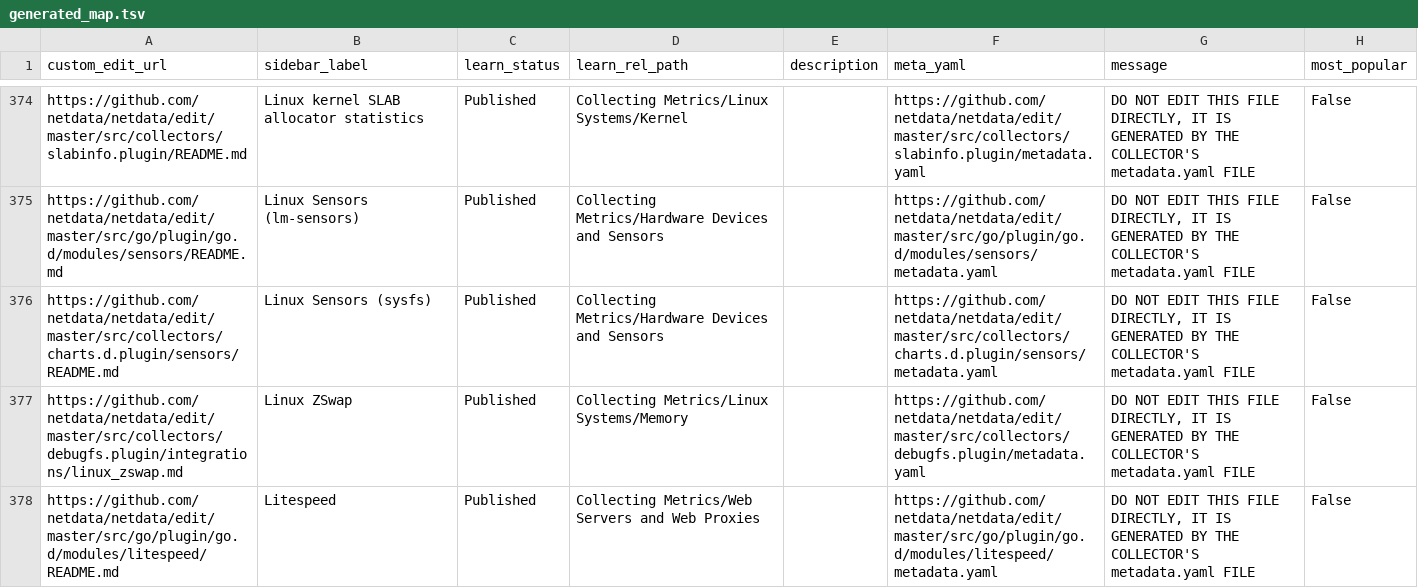
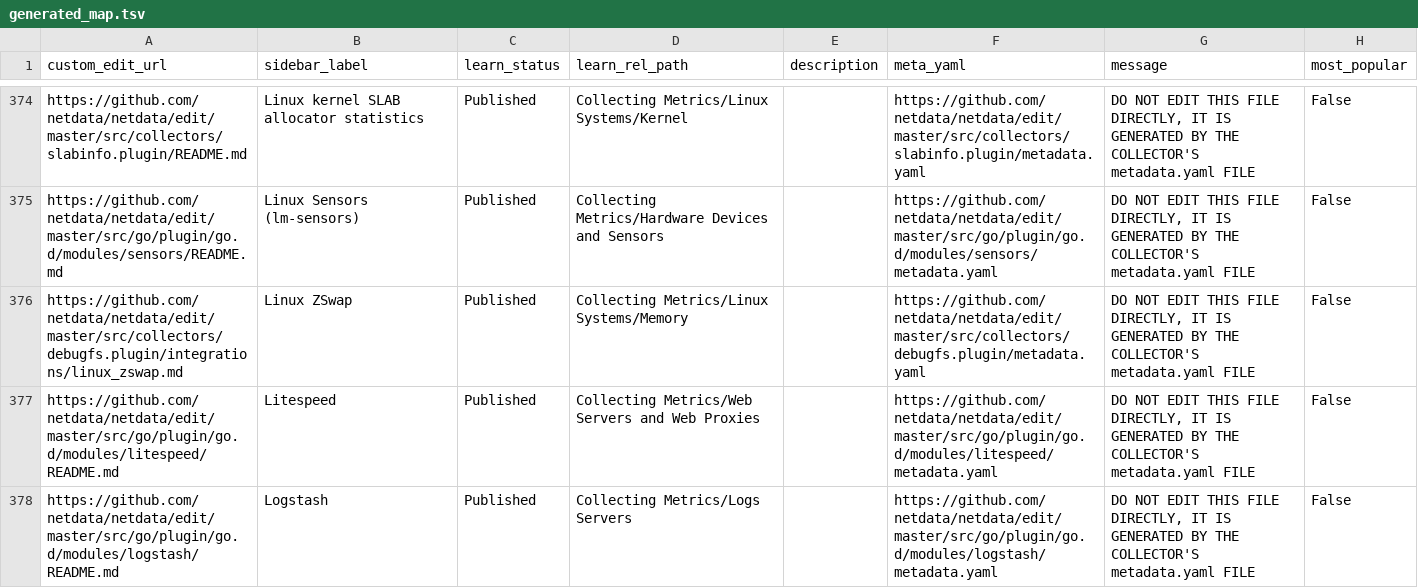
Before and after one commit to netdata/learn, a TSV file: ingest/generated_map.tsv, drawn as a sheet; only a part is shown, gaps mark what is left out; the shorter side is filled out with more unchanged rows; the diff names each change by its address in the sheet, - before the commit and + after, or states it on an @@ line.

```diff
--- a/ingest/generated_map.tsv
+++ b/ingest/generated_map.tsv
-row 376: https://github.com/netdata/netdata/edit/master/src/collectors/charts.d.plugin/sensors/README.md | Linux Sensors (sysfs) | Published | Collecting Metrics/Hardware Devices and Sensors |  | https://github.com/netdata/netdata/edit/master/src/collectors/charts.d.plugin/sensors/metadata.yaml | DO NOT EDIT THIS FILE DIRECTLY, IT IS GENERATED BY THE COLLECTOR'S metadata.yaml FILE | False
```
Also changed, not shown: ingest/one_commit_back_file-dict.tsv, 8 other files.
